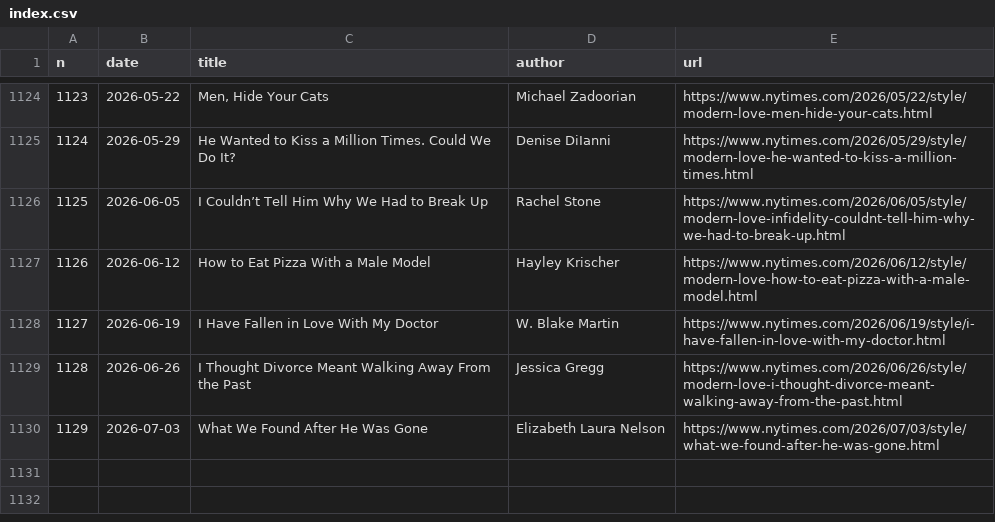
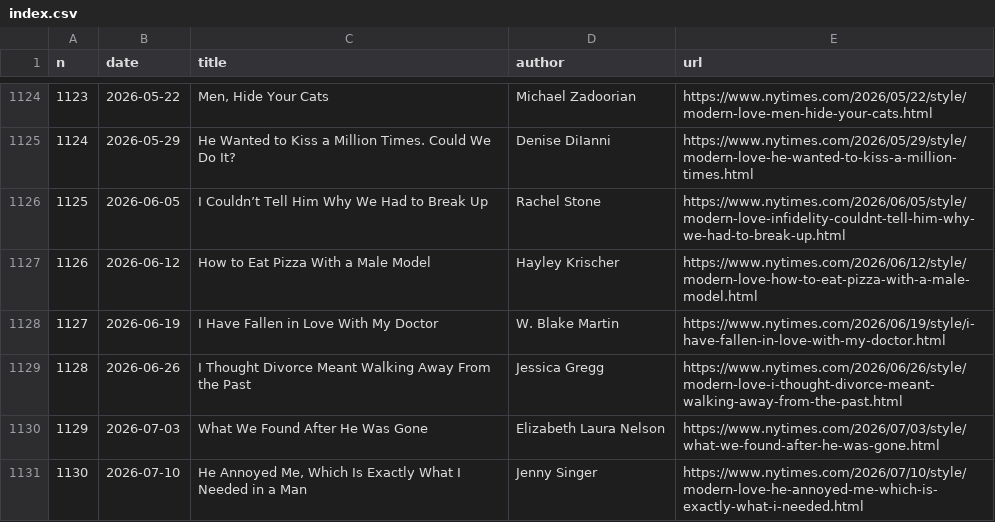
Before and after one commit to huangziwei/nytimes-modern-love-index, a CSV file: docs/index.csv, drawn as a sheet; only a part is shown, gaps mark what is left out.

```diff
--- a/docs/index.csv
+++ b/docs/index.csv
@@ -1130 +1130,2 @@ n,date,title,author,url
 1129,2026-07-03,What We Found After He Was Gone,Elizabeth Laura Nelson,https://www.nytimes.com/2026/07/03/style/what-we-found-after-he-was-gone.html
+1130,2026-07-10,"He Annoyed Me, Which Is Exactly What I Needed in a Man",Jenny Singer,https://www.nytimes.com/2026/07/10/style/modern-love-he-annoyed-me-which-is-exactly-what-i-needed.html
```
Also changed, not shown: 1 other file.
